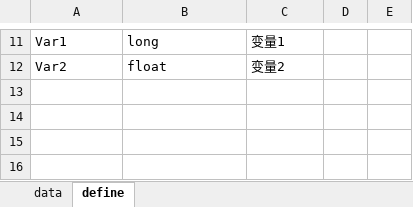
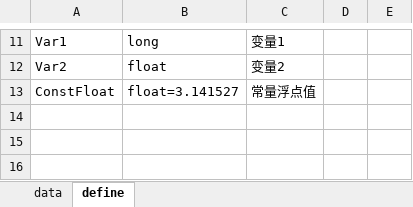
Before and after one commit to B-CK/ConfigGen, an Excel workbook: _xlsx设计/format.xlsx, sheet define, drawn as a sheet; only a part is shown, gaps mark what is left out; values as stored, in another font and other column widths than the file's, no borders; the diff names each change by its address in the sheet, - before the commit and + after, or states it on an @@ line.

```diff
--- a/_xlsx设计/format.xlsx (sheet define)
+++ b/_xlsx设计/format.xlsx (sheet define)
-row 13: (empty)
+row 13: ConstFloat | float=3.141527 | 常量浮点值
```
Also changed, not shown: sheet data, _xlsx设计/Check Rule.xlsx, 1 other file.
